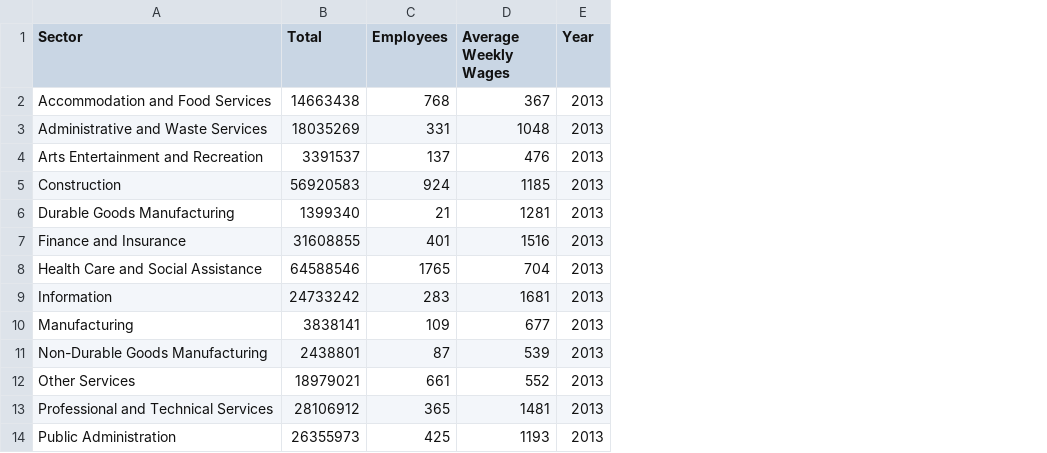
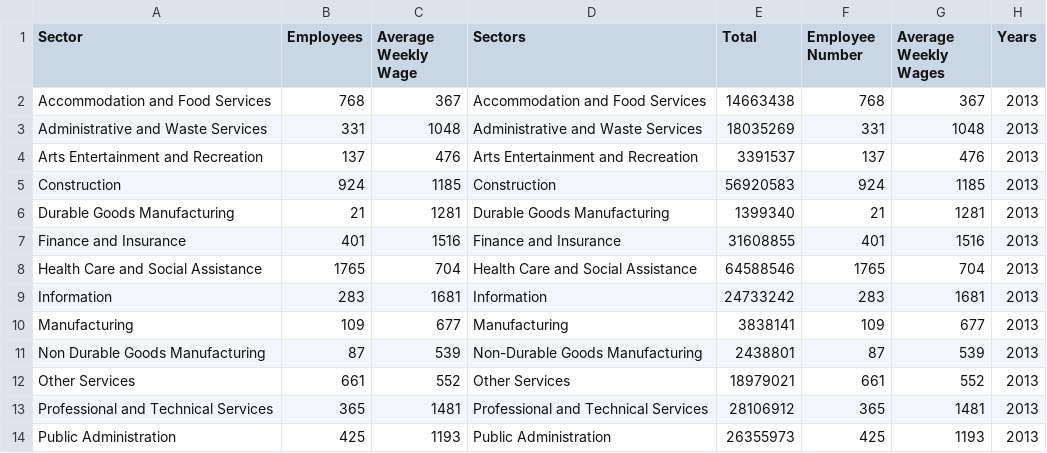
Before and after one commit to dfieldsarlington/economicdevelopment, a CSV file: employment_sector_05_13.csv, drawn as a sheet; only a part is shown; addresses are those after the commit; the diff names each change by its address in the sheet, - before the commit and + after, or states it on an @@ line.

```diff
--- a/employment_sector_05_13.csv
+++ b/employment_sector_05_13.csv
+column A (Sector), rows 2-14: Accommodation and Food Services | Administrative and Waste Services | Arts Entertainment and Recreation | Construction | Durable Goods Manufacturing | Finance and Insurance | Health Care and Social Assistance | Information | Manufacturing | Non Durable Goods Manufacturing | Other Services | Professional and Technical Services | Public Administration
+column B (Employees), rows 2-14: 768 | 331 | 137 | 924 | 21 | 401 | 1765 | 283 | 109 | 87 | 661 | 365 | 425
+column C (Average Weekly Wage), rows 2-14: 367 | 1048 | 476 | 1185 | 1281 | 1516 | 704 | 1681 | 677 | 539 | 552 | 1481 | 1193
-D1: Sector
+D1: Sectors
-F1: Employees
+F1: Employee Number
-H1: Year
+H1: Years
```
Also changed, not shown: 1 other file.
